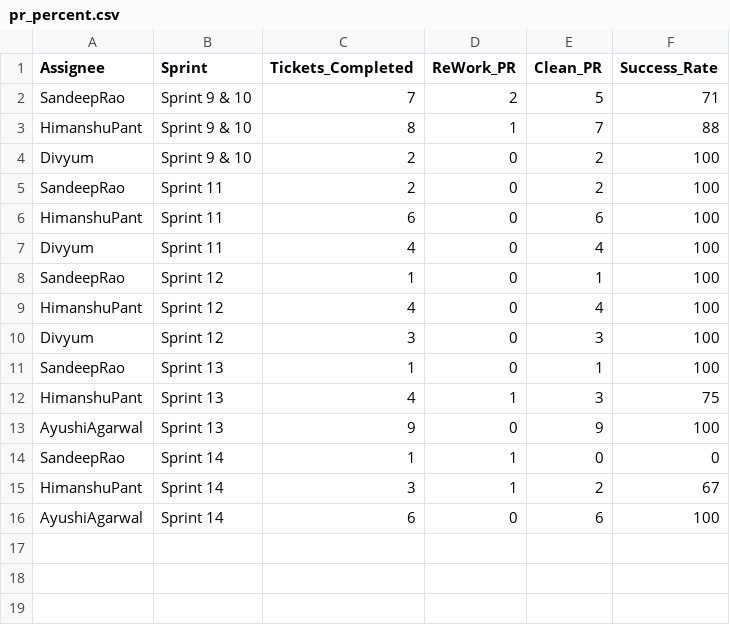
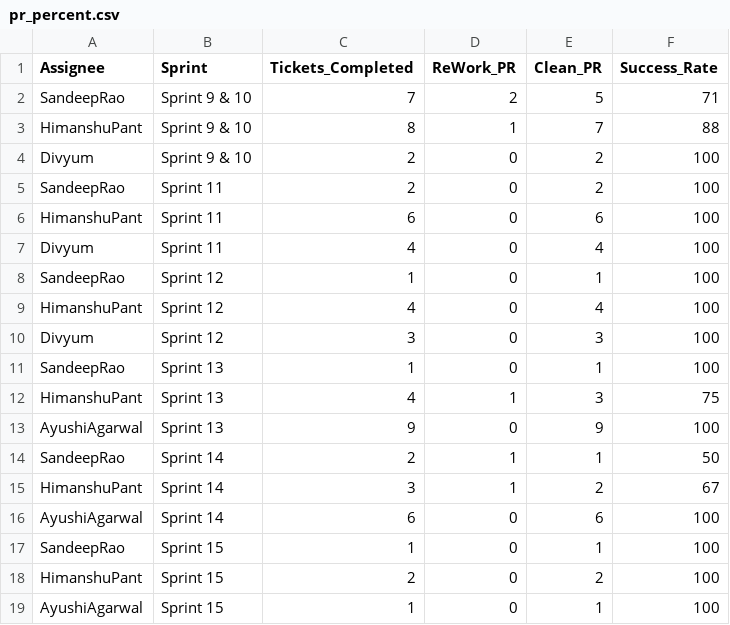
Before and after one commit to DenimSimbhu/CHS_CHN, a CSV file: pr_percent.csv, drawn as a sheet.

Commit message:
Add files via upload

```diff
--- a/pr_percent.csv
+++ b/pr_percent.csv
@@ -13,4 +13,7 @@ HimanshuPant,Sprint 13,4,1,3,75
 AyushiAgarwal,Sprint 13,9,0,9,100
-SandeepRao,Sprint 14,1,1,0,0
+SandeepRao,Sprint 14,2,1,1,50
 HimanshuPant,Sprint 14,3,1,2,67
 AyushiAgarwal,Sprint 14,6,0,6,100
+SandeepRao,Sprint 15,1,0,1,100
+HimanshuPant,Sprint 15,2,0,2,100
+AyushiAgarwal,Sprint 15,1,0,1,100
```
